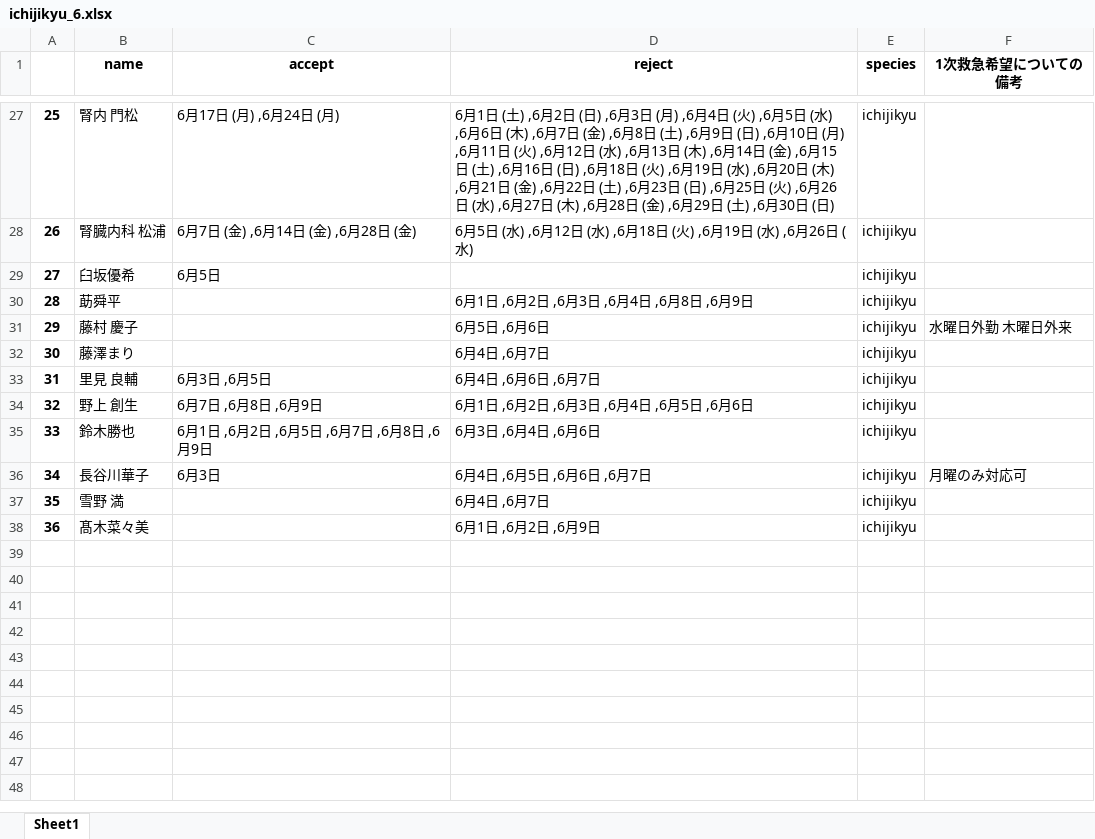
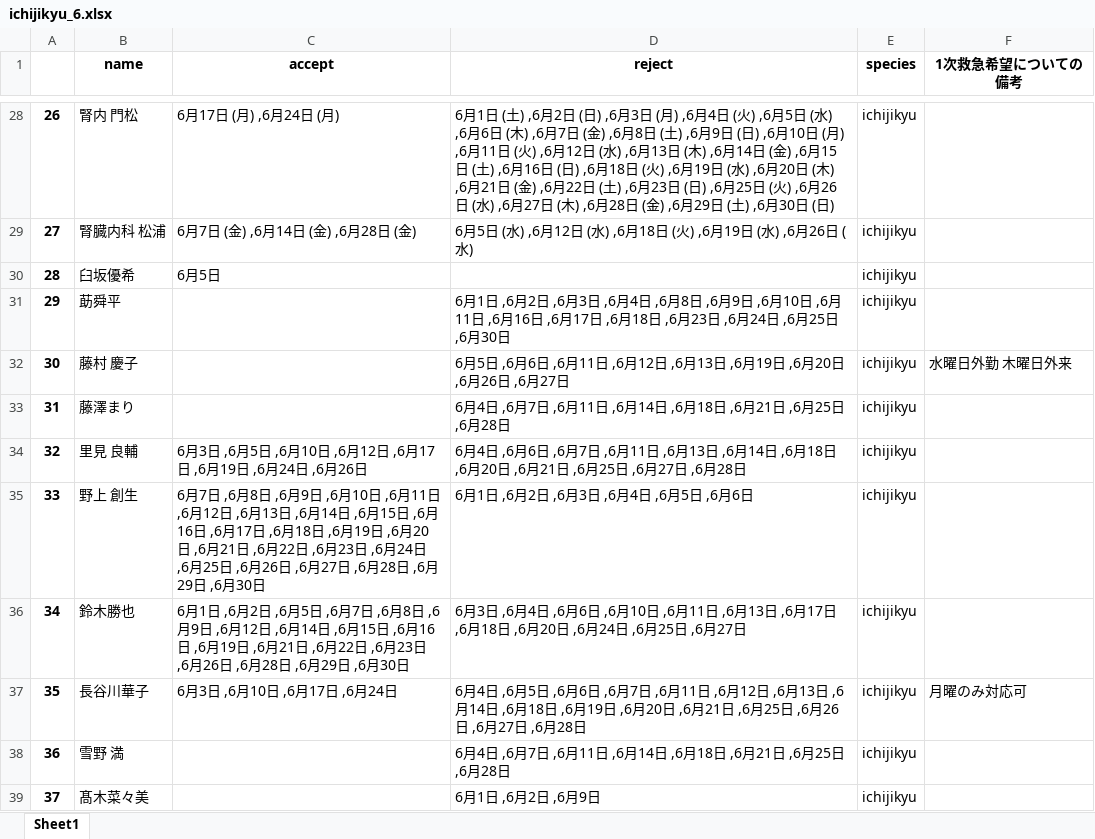
Before and after one commit to figarofuga/Shift-make, an Excel workbook: ichijikyu_6.xlsx, sheet Sheet1, drawn as a sheet; only a part is shown, gaps mark what is left out; values as stored, in another font and other column widths than the file's, no borders; addresses are those after the commit; the diff covers the shown part only; the diff names each change by its address in the sheet, - before the commit and + after, or states it on an @@ line.

```diff
--- a/ichijikyu_6.xlsx (sheet Sheet1)
+++ b/ichijikyu_6.xlsx (sheet Sheet1)
@@ column A renumbered from row 21 down @@
-D31 (reject): …,6月9日
+D31 (reject): …,6月9日 ,6月10日 ,6月11日 ,6月16日 ,6月17日 ,6月18日 ,6月23日 ,6月24日 ,6月25日 ,6月30日
-D32 (reject): 6月5日 ,6月6日
+D32 (reject): 6月5日 ,6月6日 ,6月11日 ,6月12日 ,6月13日 ,6月19日 ,6月20日 ,6月26日 ,6月27日
-D33 (reject): 6月4日 ,6月7日
+D33 (reject): 6月4日 ,6月7日 ,6月11日 ,6月14日 ,6月18日 ,6月21日 ,6月25日 ,6月28日
-C34 (accept): 6月3日 ,6月5日
+C34 (accept): 6月3日 ,6月5日 ,6月10日 ,6月12日 ,6月17日 ,6月19日 ,6月24日 ,6月26日
-D34 (reject): …,6月7日
+D34 (reject): …,6月7日 ,6月11日 ,6月13日 ,6月14日 ,6月18日 ,6月20日 ,6月21日 ,6月25日 ,6月27日 ,6月28日
-C35 (accept): …,6月9日
+C35 (accept): …,6月9日 ,6月10日 ,6月11日 ,6月12日 ,6月13日 ,6月14日 ,6月15日 ,6月16日 ,6月17日 ,6月18日 ,6月19日 ,6月20日 ,6月21日 ,6月22日 ,6月23日 ,6月24日 ,6月25日 ,6月26日 ,6月27日 ,6月28日 ,6月29日 ,6月30日
-C36 (accept): …,6月9日
+C36 (accept): …,6月9日 ,6月12日 ,6月14日 ,6月15日 ,6月16日 ,6月19日 ,6月21日 ,6月22日 ,6月23日 ,6月26日 ,6月28日 ,6月29日 ,6月30日
-D36 (reject): …,6月6日
+D36 (reject): …,6月6日 ,6月10日 ,6月11日 ,6月13日 ,6月17日 ,6月18日 ,6月20日 ,6月24日 ,6月25日 ,6月27日
-C37 (accept): 6月3日
+C37 (accept): 6月3日 ,6月10日 ,6月17日 ,6月24日
-D37 (reject): …,6月7日
+D37 (reject): …,6月7日 ,6月11日 ,6月12日 ,6月13日 ,6月14日 ,6月18日 ,6月19日 ,6月20日 ,6月21日 ,6月25日 ,6月26日 ,6月27日 ,6月28日
-D38 (reject): 6月4日 ,6月7日
+D38 (reject): 6月4日 ,6月7日 ,6月11日 ,6月14日 ,6月18日 ,6月21日 ,6月25日 ,6月28日
```
Also changed, not shown: 1 added row and 30 edited cells elsewhere in this sheet, ICU_6.xlsx, tochoku_6.xlsx, 1 other file.
